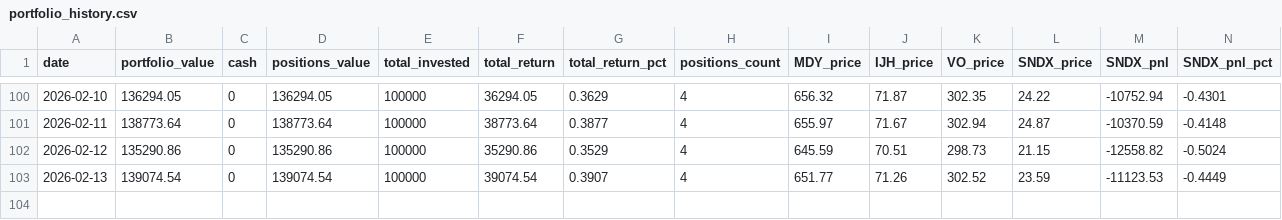
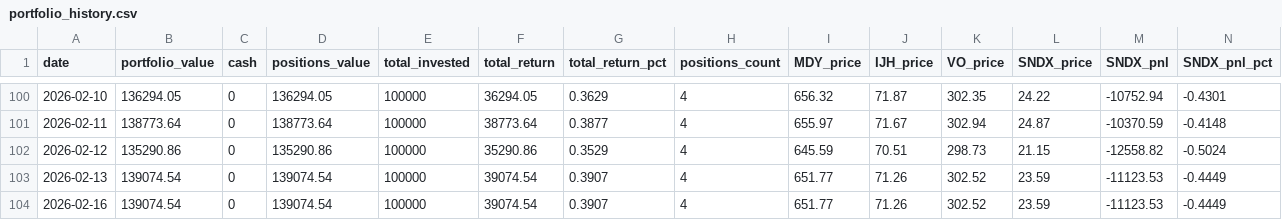
Before and after one commit to deuxfoistrois/Midcap-Research-30-day-experiment, a CSV file: data/portfolio_history.csv, drawn as a sheet; only a part is shown, gaps mark what is left out; rows hold the shown columns only; the diff names each change by its address in the sheet, - before the commit and + after, or states it on an @@ line.

```diff
--- a/data/portfolio_history.csv
+++ b/data/portfolio_history.csv
+row 104: 2026-02-16 | 139074.54 | 0 | 139074.54 | 100000 | 39074.54 | 0.3907 | 4 | 651.77 | 71.26 | 302.52 | 23.59 | -11123.53 | -0.4449
```
Also changed, not shown: 3 other files.
